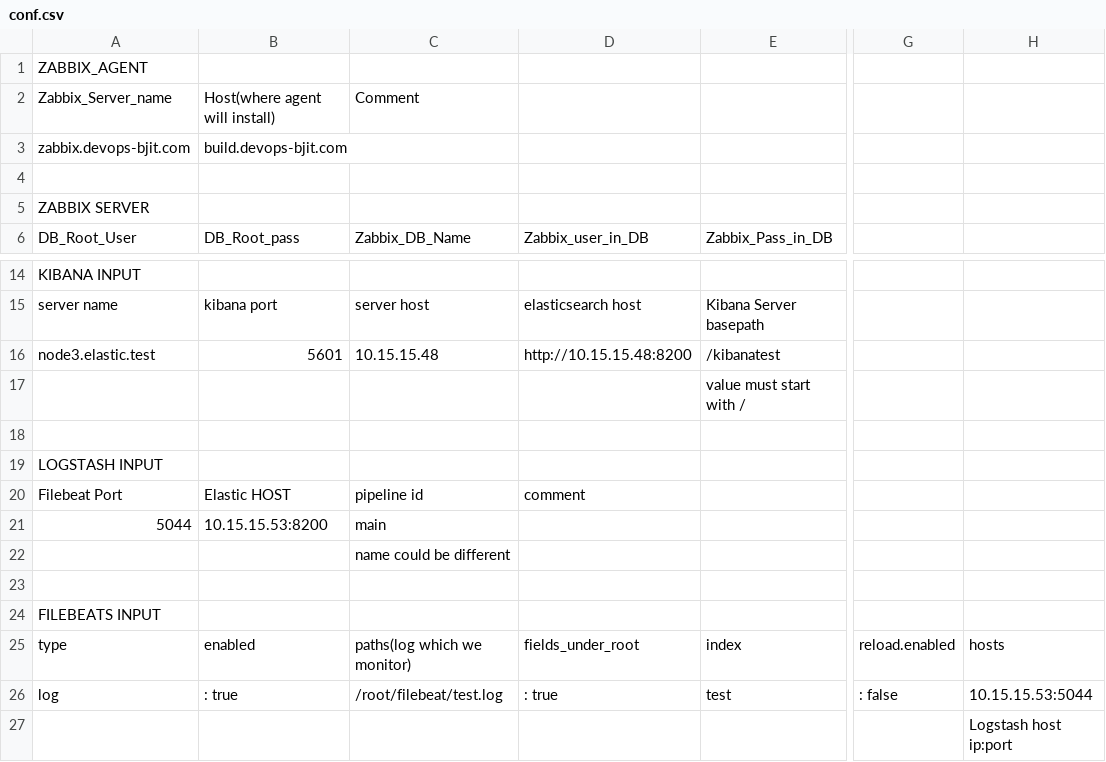
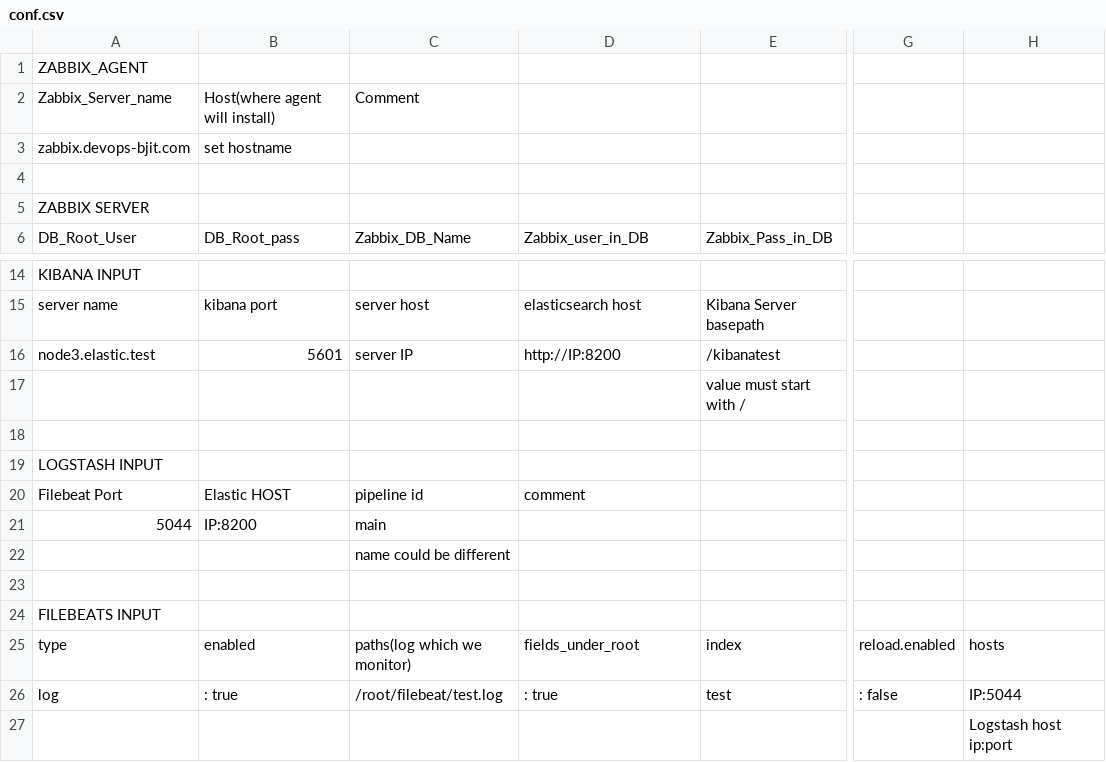
Before and after one commit to MizanIftee/Bash_Scripting, a CSV file: conf.csv, drawn as a sheet; only a part is shown, gaps mark what is left out; the diff names each change by its address in the sheet, - before the commit and + after, or states it on an @@ line.

Commit message:
Update Config FILE

```diff
--- a/conf.csv
+++ b/conf.csv
-B3: build.devops-bjit.com
+B3: set hostname
-C16: 10.15.15.48
+C16: server IP
-D16: http://10.15.15.48:8200
+D16: http://IP:8200
-B21: 10.15.15.53:8200
+B21: IP:8200
-H26: 10.15.15.53:5044
+H26: IP:5044
```
